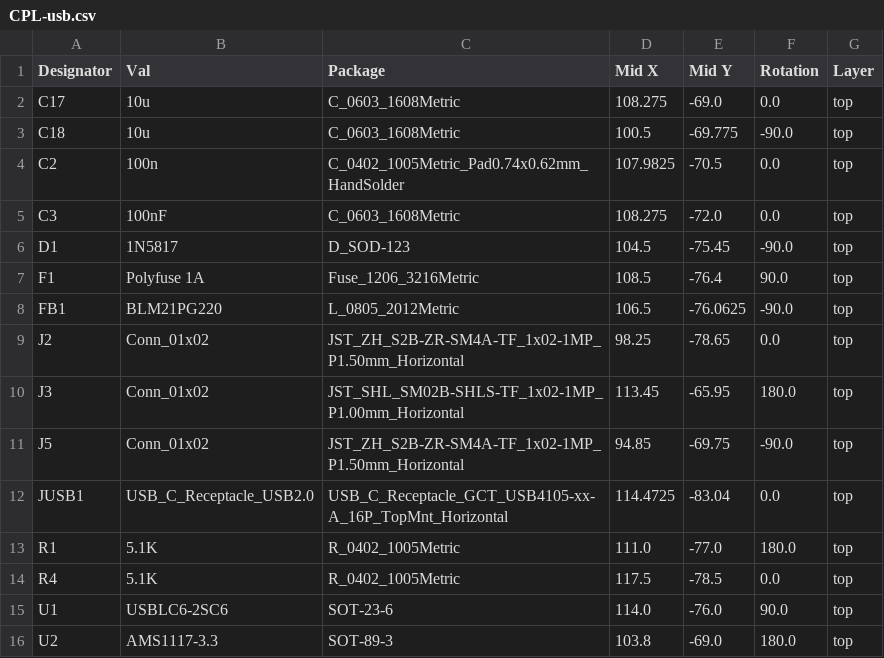
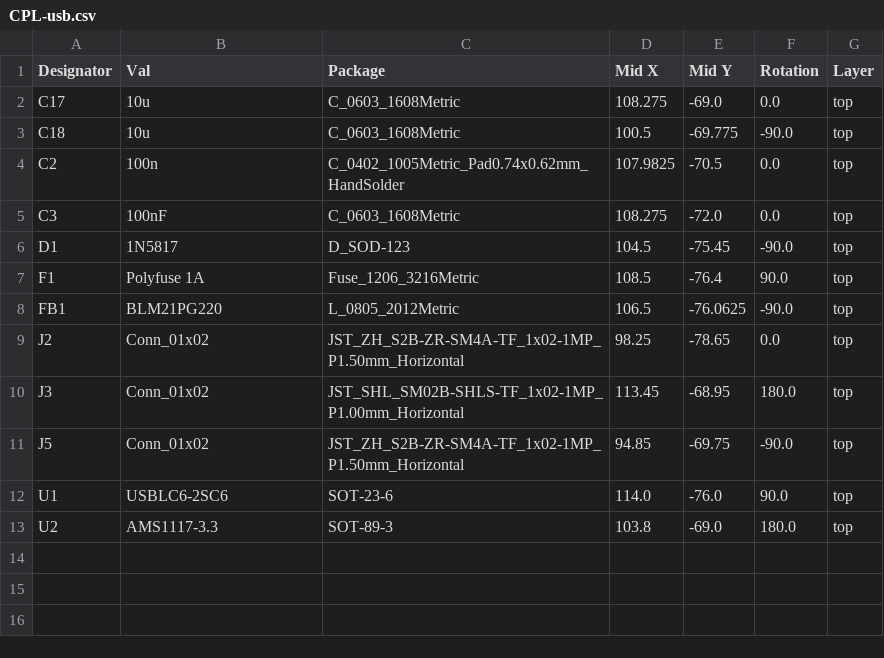
Before and after one commit to ABaboshin/IoTrains, a CSV file: hardware/usb/jlcpcb/production_files/CPL-usb.csv, drawn as a sheet.

```diff
--- a/hardware/usb/jlcpcb/production_files/CPL-usb.csv
+++ b/hardware/usb/jlcpcb/production_files/CPL-usb.csv
@@ -9,7 +9,4 @@ FB1,BLM21PG220,L_0805_2012Metric,106.5,-76.0625,-90.0,top
 J2,Conn_01x02,JST_ZH_S2B-ZR-SM4A-TF_1x02-1MP_P1.50mm_Horizontal,98.25,-78.65,0.0,top
-J3,Conn_01x02,JST_SHL_SM02B-SHLS-TF_1x02-1MP_P1.00mm_Horizontal,113.45,-65.95,180.0,top
+J3,Conn_01x02,JST_SHL_SM02B-SHLS-TF_1x02-1MP_P1.00mm_Horizontal,113.45,-68.95,180.0,top
 J5,Conn_01x02,JST_ZH_S2B-ZR-SM4A-TF_1x02-1MP_P1.50mm_Horizontal,94.85,-69.75,-90.0,top
-JUSB1,USB_C_Receptacle_USB2.0,USB_C_Receptacle_GCT_USB4105-xx-A_16P_TopMnt_Horizontal,114.4725,-83.04,0.0,top
-R1,5.1K,R_0402_1005Metric,111.0,-77.0,180.0,top
-R4,5.1K,R_0402_1005Metric,117.5,-78.5,0.0,top
 U1,USBLC6-2SC6,SOT-23-6,114.0,-76.0,90.0,top
```
Also changed, not shown: hardware/usb/jlcpcb/production_files/BOM-usb.csv, 18 other files.
